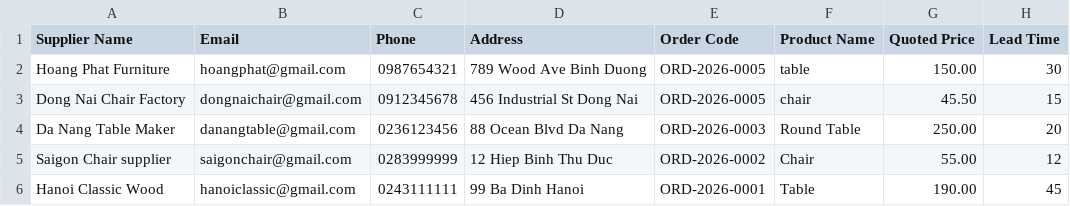
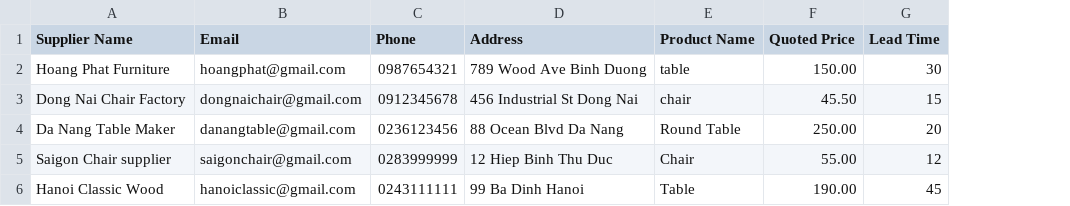
Before and after one commit to ezdproduct/Tr-sourcing, a CSV file: supplier_import_template.csv, drawn as a sheet; the diff names each change by its address in the sheet, - before the commit and + after, or states it on an @@ line.

Commit message:
feat: fix CSV/Excel supplier import parser, unassigned bid mapping, and strict scope isolation filtering

```diff
--- a/supplier_import_template.csv
+++ b/supplier_import_template.csv
-column E (Order Code), rows 2-6: ORD-2026-0005 | ORD-2026-0005 | ORD-2026-0003 | ORD-2026-0002 | ORD-2026-0001
```
Also changed, not shown: 26 other files.
